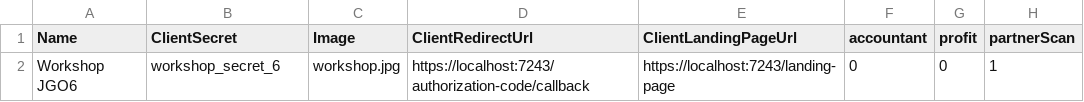
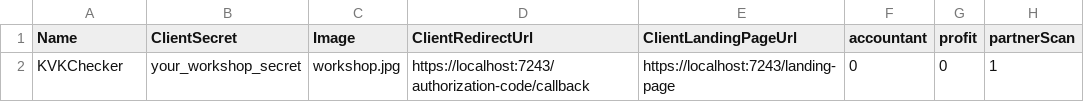
Before and after one commit to AFASResearch/devdays-2022-workshop, a CSV file: import/AppClient.csv, drawn as a sheet.

```diff
--- a/import/AppClient.csv
+++ b/import/AppClient.csv
@@ -1,2 +1,2 @@
 Name;ClientSecret;Image;ClientRedirectUrl;ClientLandingPageUrl;accountant;profit;partnerScan
-Workshop JGO6;workshop_secret_6;workshop.jpg;https://localhost:7243/authorization-code/callback;https://localhost:7243/landing-page;0;0;1
+KVKChecker;your_workshop_secret;workshop.jpg;https://localhost:7243/authorization-code/callback;https://localhost:7243/landing-page;0;0;1
```
Also changed, not shown: 5 other files.
